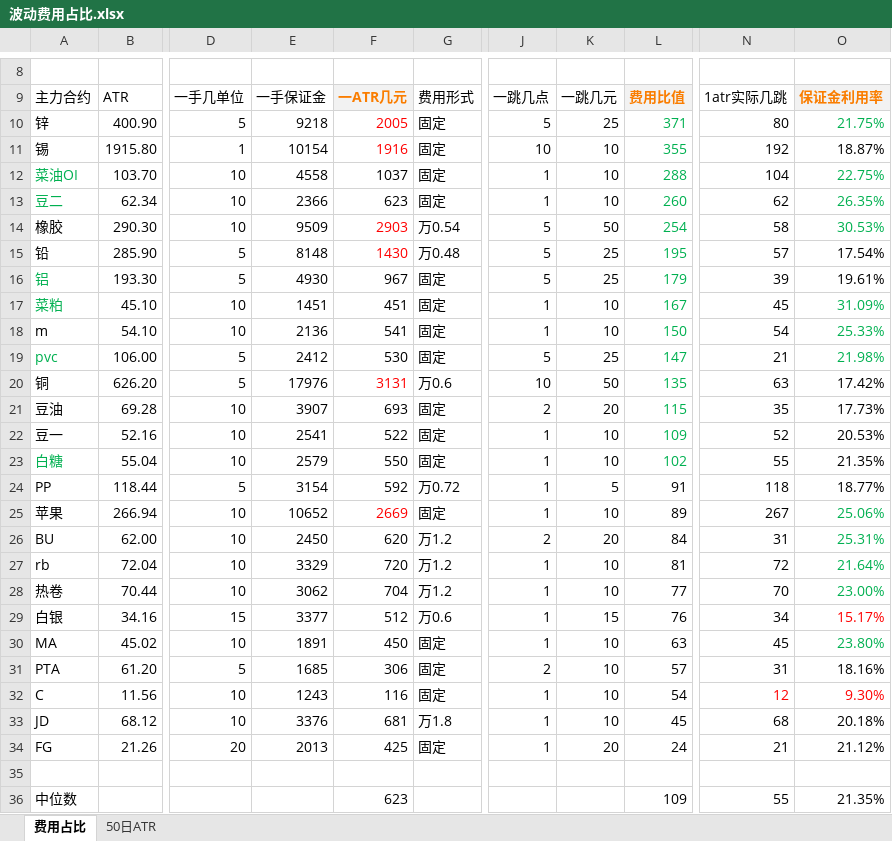
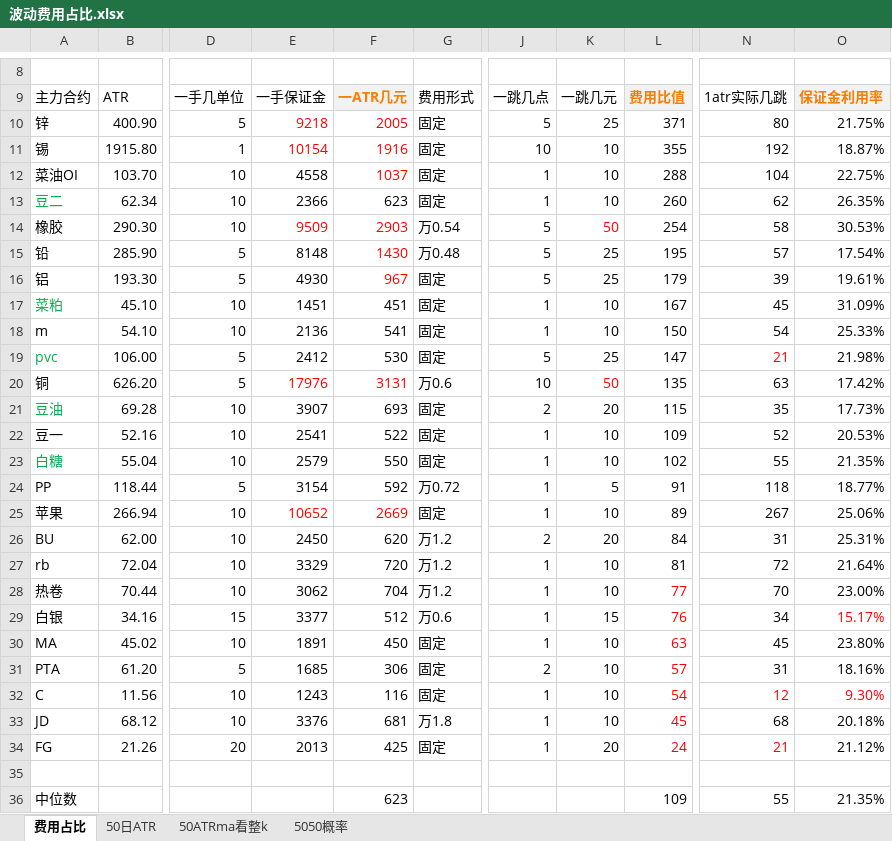
Before and after one commit to wzgdavid/ana, an Excel workbook: 波动费用占比.xlsx, sheet 费用占比, drawn as a sheet; only a part is shown, gaps mark what is left out; values as stored, in another font and other column widths than the file's, no borders; the diff names each change by its address in the sheet, - before the commit and + after, or states it on an @@ line.

```diff
--- a/波动费用占比.xlsx (sheet 费用占比)
+++ b/波动费用占比.xlsx (sheet 费用占比)
+sheet tab: 50ATRma看整k
+sheet tab: 5050概率
-E10:E11 text colour: black
+E10:E11 text colour: #FF0000
-L10:L23 text colour: #00B050
+L10:L23 text colour: black
-O10 text colour: #00B050
+O10 text colour: black
-A12 text colour: #00B050
+A12 text colour: black
-F12 text colour: black
+F12 text colour: #FF0000
-O12:O14 text colour: #00B050
+O12:O14 text colour: black
-E14 text colour: black
+E14 text colour: #FF0000
-K14 text colour: black
+K14 text colour: #FF0000
-A16 text colour: #00B050
+A16 text colour: black
-F16 text colour: black
+F16 text colour: #FF0000
-O17:O19 text colour: #00B050
+O17:O19 text colour: black
-N19 text colour: black
+N19 text colour: #FF0000
-E20 text colour: black
+E20 text colour: #FF0000
-K20 text colour: black
+K20 text colour: #FF0000
-A21 text colour: black
+A21 text colour: #00B050
-E25 text colour: black
+E25 text colour: #FF0000
-O25:O28 text colour: #00B050
+O25:O28 text colour: black
-L28:L34 text colour: black
+L28:L34 text colour: #FF0000
-O30 text colour: #00B050
+O30 text colour: black
-N34 text colour: black
+N34 text colour: #FF0000
```
Also changed, not shown: sheet 50日ATR, 39 other files.
